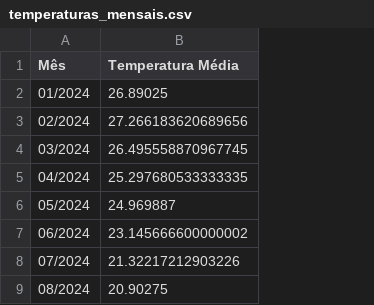
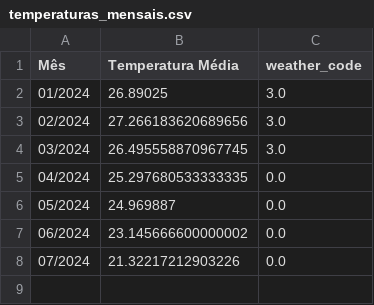
Before and after one commit to danilevas/desafio-junior-data-scientist, a CSV file: csvs/analise_api/temperaturas_mensais.csv, drawn as a sheet; removed rows and columns are numbered as before the commit, all else as after; the diff names each change by its address in the sheet, - before the commit and + after, or states it on an @@ line.

```diff
--- a/csvs/analise_api/temperaturas_mensais.csv
+++ b/csvs/analise_api/temperaturas_mensais.csv
+column C (weather_code), rows 2-8: 3.0 | 3.0 | 3.0 | 0.0 | 0.0 | 0.0 | 0.0
-row 9: 08/2024 | 20.90275
```
Also changed, not shown: 32 other files.
